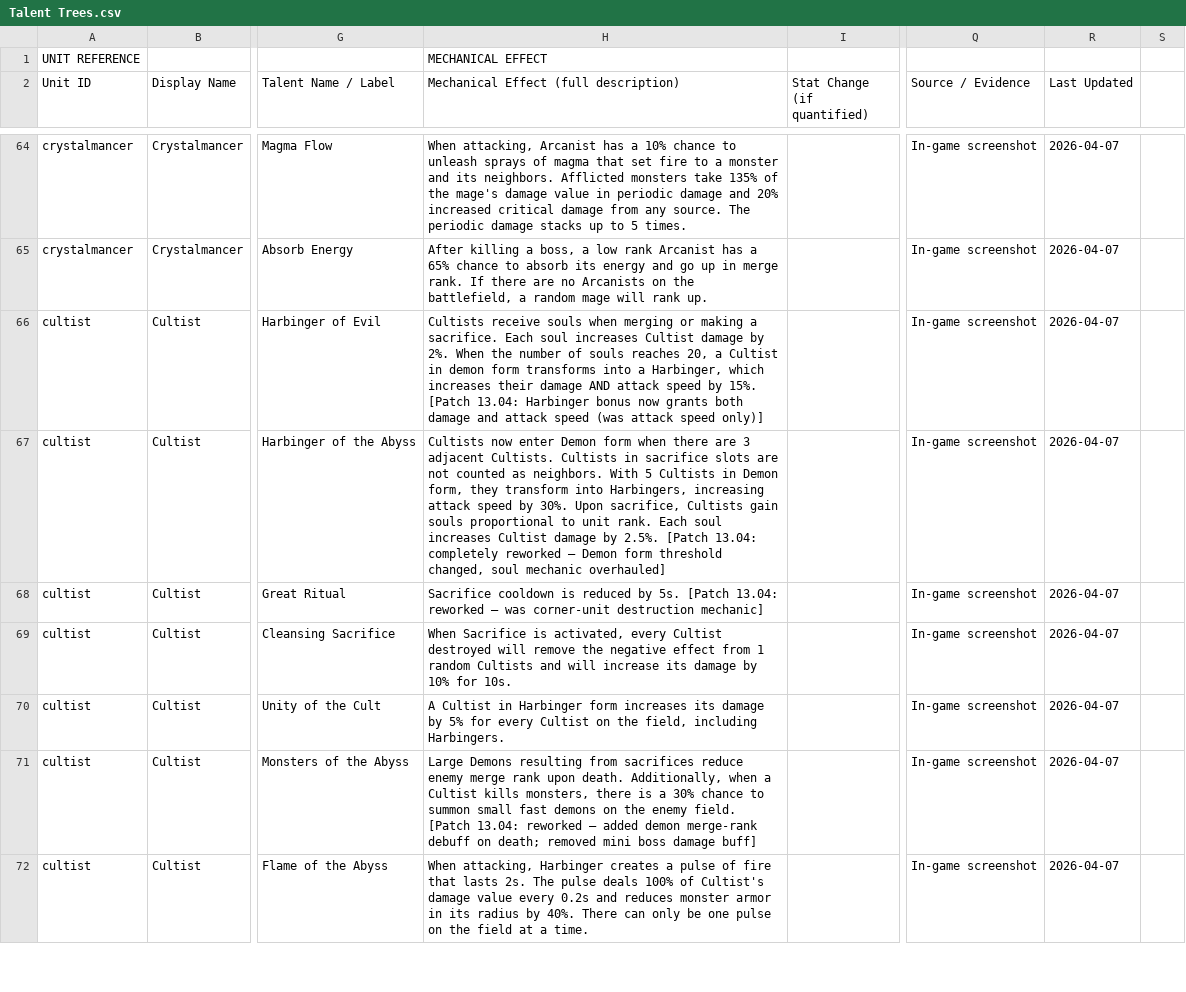
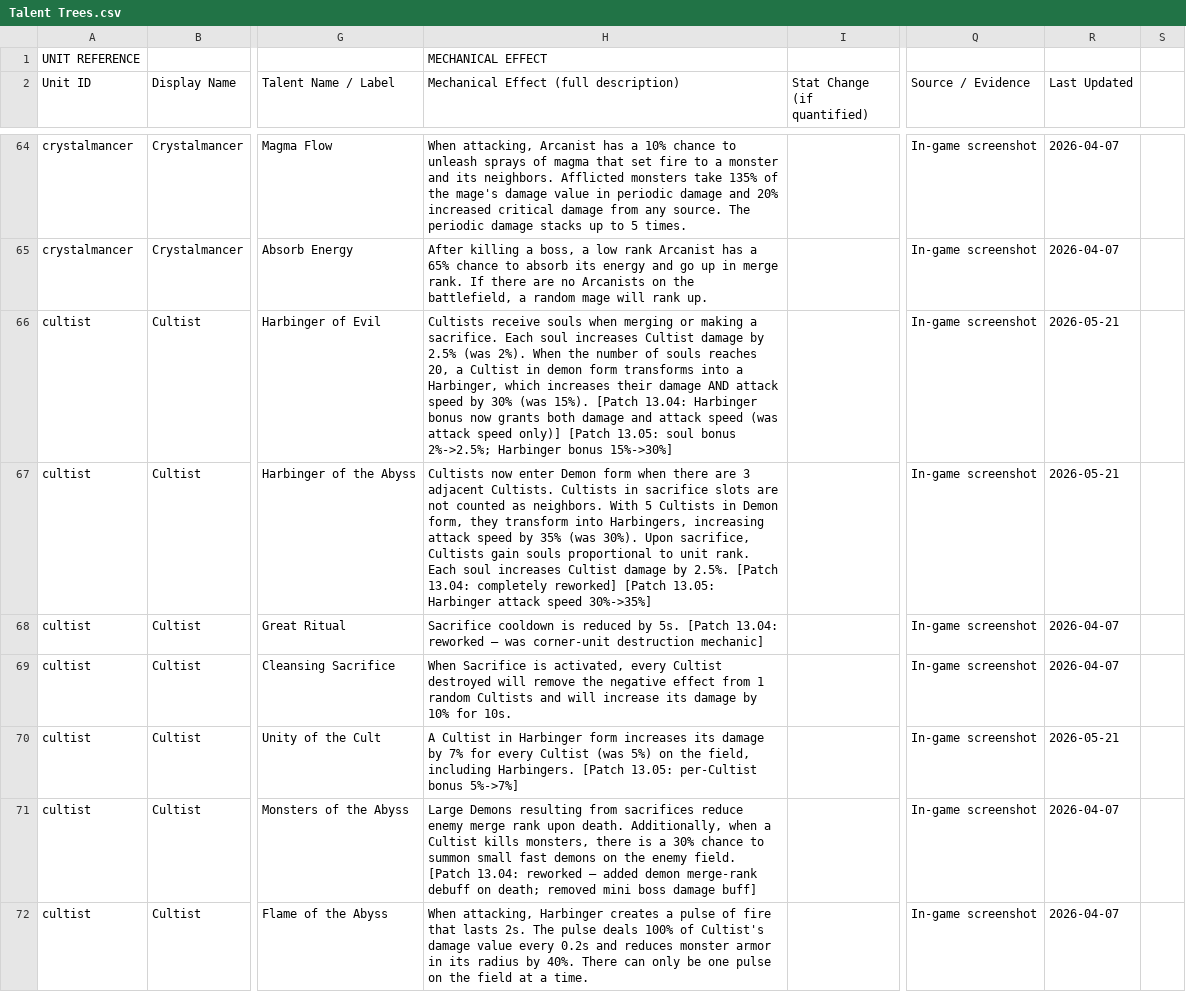
Before and after one commit to kasonmills/Rush-Royale-Gameplay-Analyzer, a CSV file: data/Talent Trees.csv, drawn as a sheet; only a part is shown, gaps mark what is left out; the diff covers the shown part only; the diff names each change by its address in the sheet, - before the commit and + after, or states it on an @@ line.

```diff
--- a/data/Talent Trees.csv
+++ b/data/Talent Trees.csv
-H66: …damage by 2%. When the number of souls reaches 20, a Cultist in demon form transforms into a Harbinger, which increases their damage AND attack speed by 15%. [Patch 13.04: Harbinger bonus now grants both damage and attack speed (was attack speed only)]
+H66: …damage by 2.5% (was 2%). When the number of souls reaches 20, a Cultist in demon form transforms into a Harbinger, which increases their damage AND attack speed by 30% (was 15%). [Patch 13.04: Harbinger bonus now grants both damage and attack speed (was attack speed only)] [Patch 13.05: soul bonus 2%->2.5%; Harbinger bonus 15%->30%]
-R66:R67 (Last Updated): 2026-04-07
+R66:R67 (Last Updated): 2026-05-21
-H67: …speed by 30%. Upon sacrifice, Cultists gain souls proportional to unit rank. Each soul increases Cultist damage by 2.5%. [Patch 13.04: completely reworked — Demon form threshold changed, soul mechanic overhauled]
+H67: …speed by 35% (was 30%). Upon sacrifice, Cultists gain souls proportional to unit rank. Each soul increases Cultist damage by 2.5%. [Patch 13.04: completely reworked] [Patch 13.05: Harbinger attack speed 30%->35%]
-H70: …damage by 5% for every Cultist on the field, including Harbingers.
+H70: …damage by 7% for every Cultist (was 5%) on the field, including Harbingers. [Patch 13.05: per-Cultist bonus 5%->7%]
-R70 (Last Updated): 2026-04-07
+R70 (Last Updated): 2026-05-21
```
Also changed, not shown: 7 added rows and 42 edited cells elsewhere in this file, data/Patch Log.csv, data/Units Master.csv, 2 other files.
